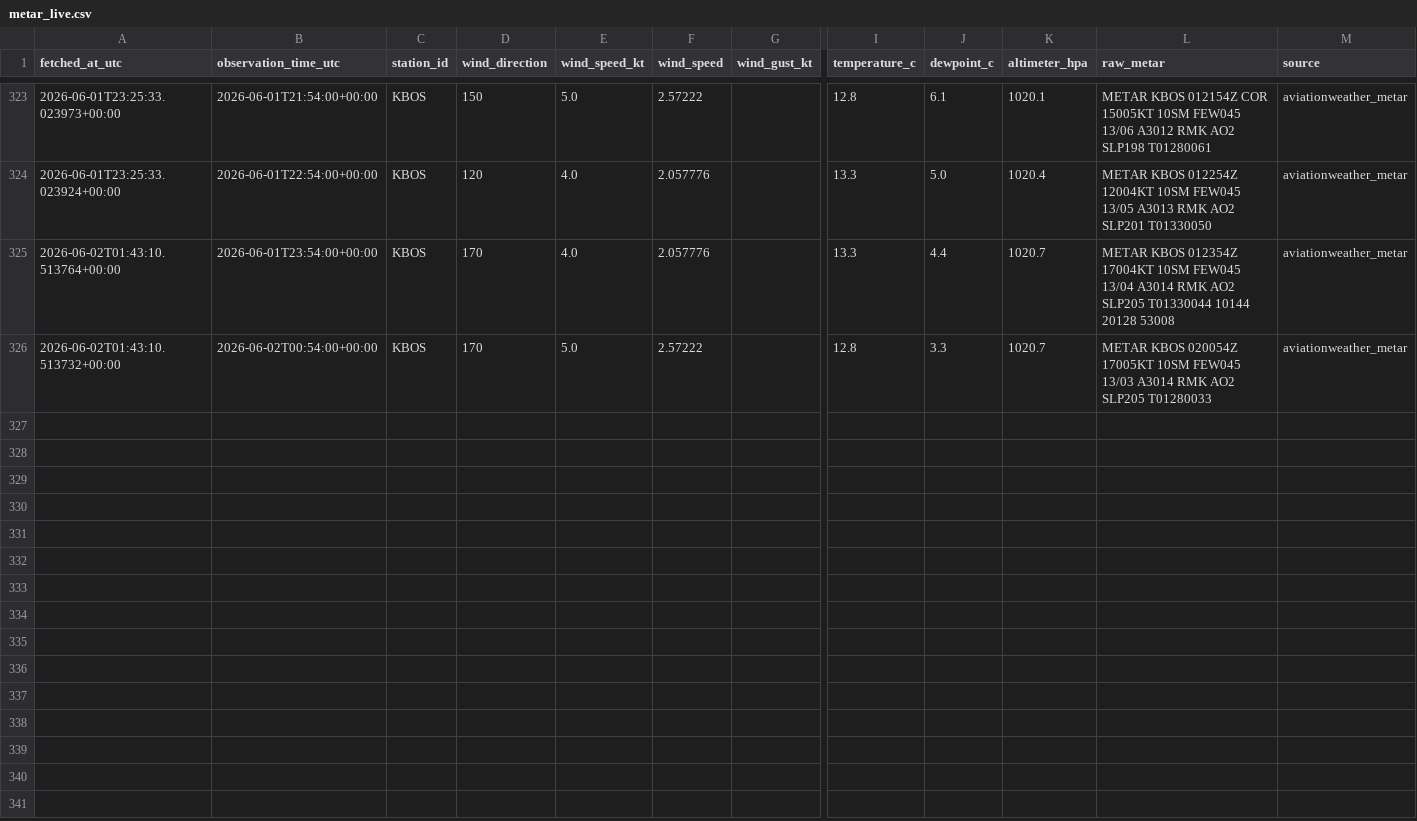
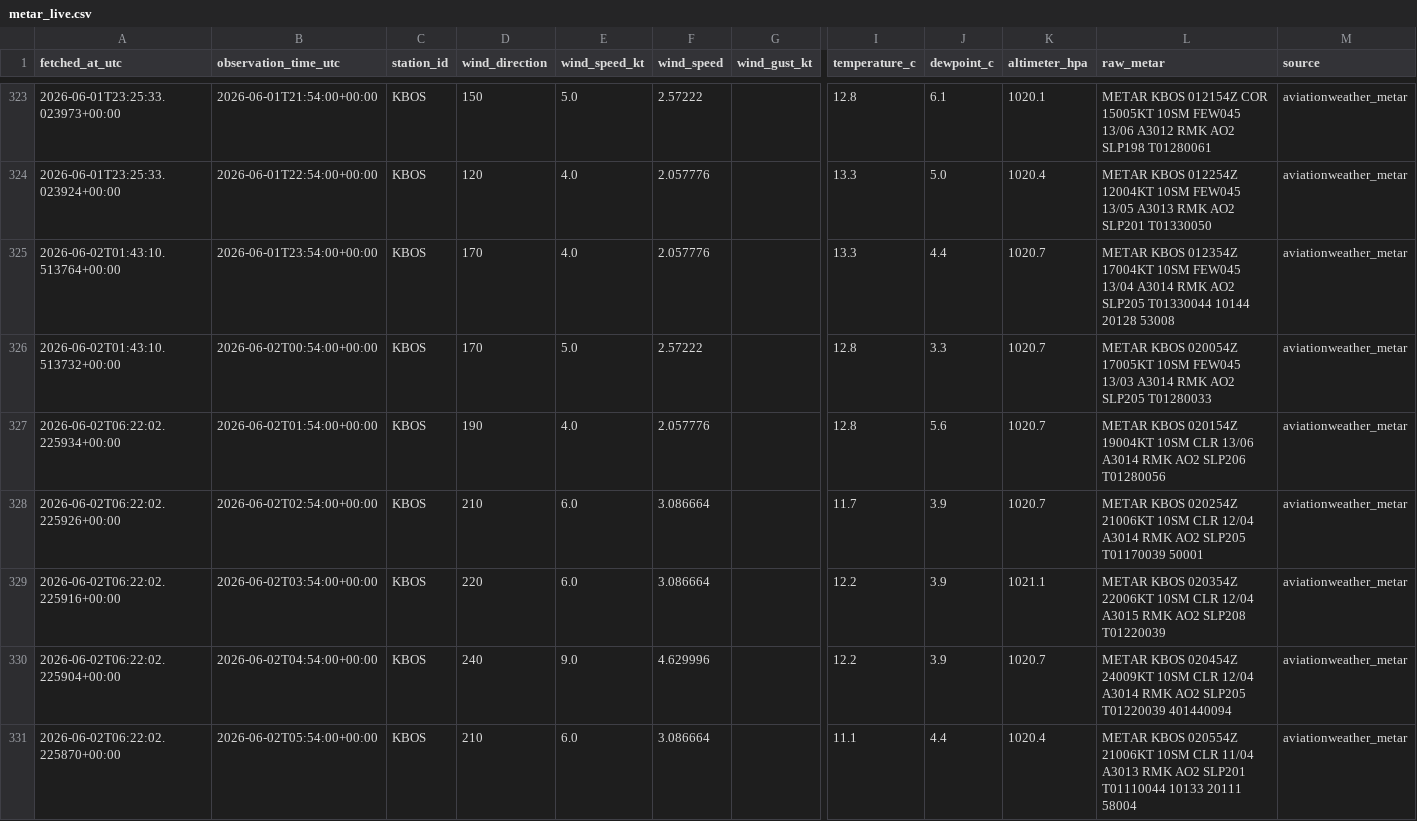
Before and after one commit to nayanananto/wind_live_hitl, a CSV file: data/live/aviationweather_metar/KBOS/metar_live.csv, drawn as a sheet; only a part is shown, gaps mark what is left out; rows hold the shown columns only; the diff names each change by its address in the sheet, - before the commit and + after, or states it on an @@ line.

```diff
--- a/data/live/aviationweather_metar/KBOS/metar_live.csv
+++ b/data/live/aviationweather_metar/KBOS/metar_live.csv
+row 327: 2026-06-02T06:22:02.225934+00:00 | 2026-06-02T01:54:00+00:00 | KBOS | 190 | 4.0 | 2.057776 |  | 12.8 | 5.6 | 1020.7 | METAR KBOS 020154Z 19004KT 10SM CLR 13/06 A3014 RMK AO2 SLP206 T01280056 | aviationweather_metar
+row 328: 2026-06-02T06:22:02.225926+00:00 | 2026-06-02T02:54:00+00:00 | KBOS | 210 | 6.0 | 3.086664 |  | 11.7 | 3.9 | 1020.7 | METAR KBOS 020254Z 21006KT 10SM CLR 12/04 A3014 RMK AO2 SLP205 T01170039 50001 | aviationweather_metar
+row 329: 2026-06-02T06:22:02.225916+00:00 | 2026-06-02T03:54:00+00:00 | KBOS | 220 | 6.0 | 3.086664 |  | 12.2 | 3.9 | 1021.1 | METAR KBOS 020354Z 22006KT 10SM CLR 12/04 A3015 RMK AO2 SLP208 T01220039 | aviationweather_metar
+row 330: 2026-06-02T06:22:02.225904+00:00 | 2026-06-02T04:54:00+00:00 | KBOS | 240 | 9.0 | 4.629996 |  | 12.2 | 3.9 | 1020.7 | METAR KBOS 020454Z 24009KT 10SM CLR 12/04 A3014 RMK AO2 SLP205 T01220039 401440094 | aviationweather_metar
+row 331: 2026-06-02T06:22:02.225870+00:00 | 2026-06-02T05:54:00+00:00 | KBOS | 210 | 6.0 | 3.086664 |  | 11.1 | 4.4 | 1020.4 | METAR KBOS 020554Z 21006KT 10SM CLR 11/04 A3013 RMK AO2 SLP201 T01110044 10133 20111 58004 | aviationweather_metar
```
Also changed, not shown: data/live/semantic_states/KBOS_live_semantic_history.csv, data/live/semantic_states/KBOS_live_semantic_state.csv, 2 other files.
